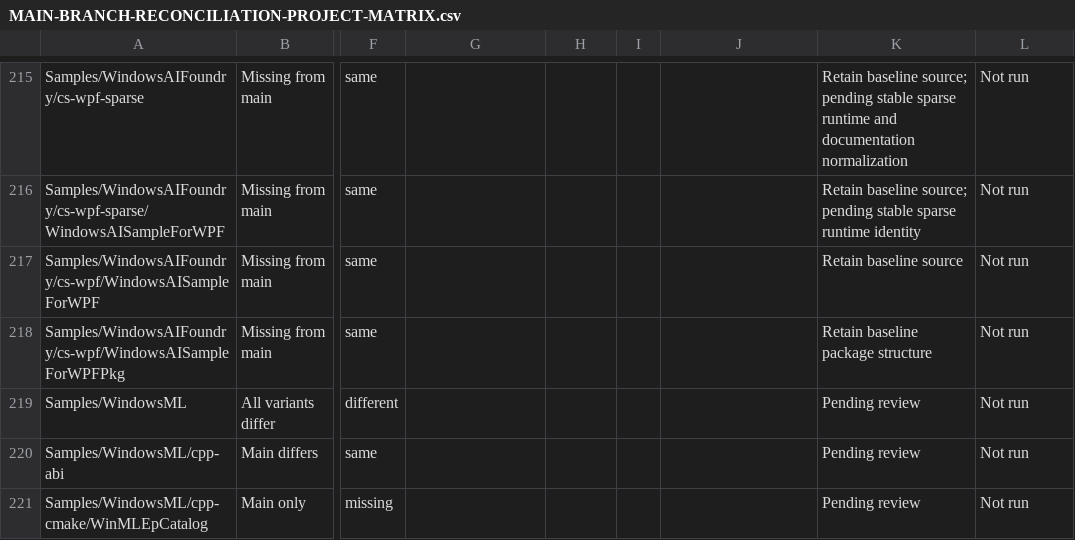
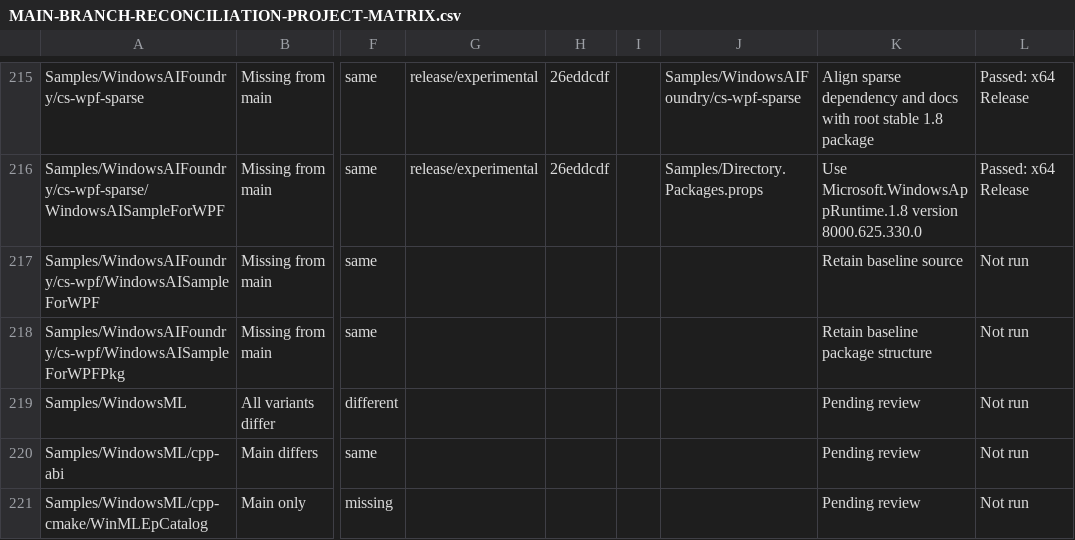
Before and after one commit to microsoft/WindowsAppSDK-Samples, a CSV file: MAIN-BRANCH-RECONCILIATION-PROJECT-MATRIX.csv, drawn as a sheet; only a part is shown, gaps mark what is left out; the diff covers the shown part only; the diff names each change by its address in the sheet, - before the commit and + after, or states it on an @@ line.

```diff
--- a/MAIN-BRANCH-RECONCILIATION-PROJECT-MATRIX.csv
+++ b/MAIN-BRANCH-RECONCILIATION-PROJECT-MATRIX.csv
-G215:G216: (empty)
+G215:G216: release/experimental
-H215:H216: (empty)
+H215:H216: 26eddcdf
-J215: (empty)
+J215: Samples/WindowsAIFoundry/cs-wpf-sparse
-K215: Retain baseline source; pending stable sparse runtime and documentation normalization
+K215: Align sparse dependency and docs with root stable 1.8 package
-L215:L216: Not run
+L215:L216: Passed: x64 Release
-J216: (empty)
+J216: Samples/Directory.Packages.props
-K216: Retain baseline source; pending stable sparse runtime identity
+K216: Use Microsoft.WindowsAppRuntime.1.8 version 8000.625.330.0
```
Also changed, not shown: 40 edited cells elsewhere in this file, 12 other files.
